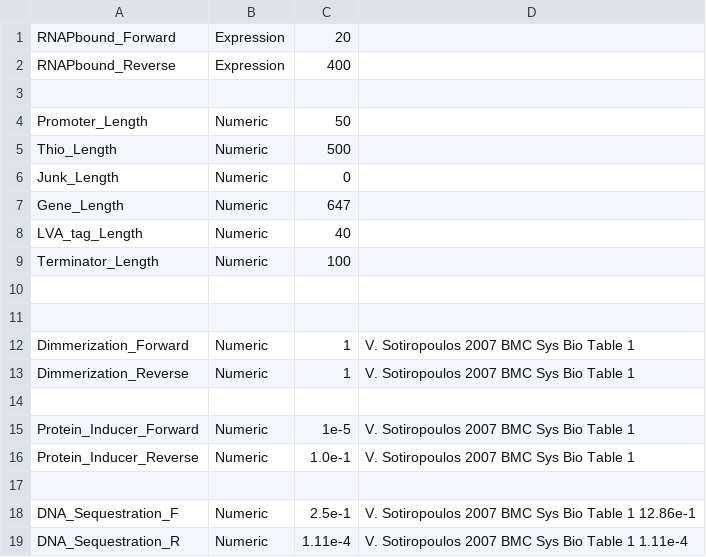
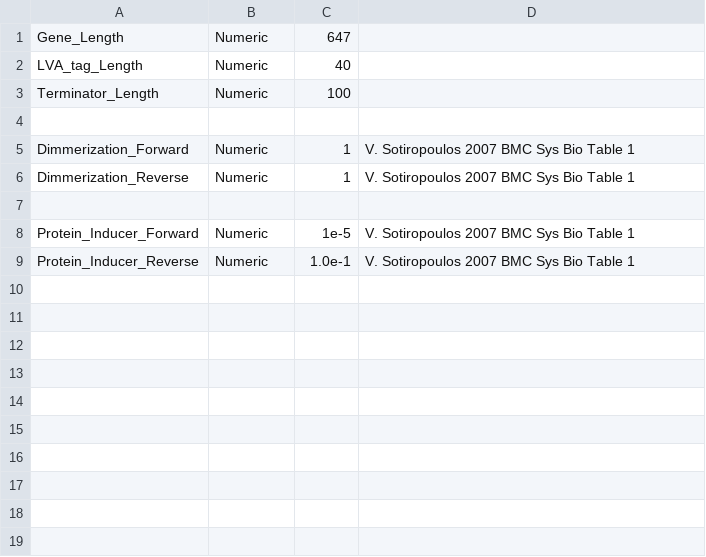
Before and after one commit to whalter86/txtlsim, a CSV file: components/txtl_param_tetR.csv, drawn as a sheet; the diff names each change by its address in the sheet, - before the commit and + after, or states it on an @@ line.

```diff
--- a/components/txtl_param_tetR.csv
+++ b/components/txtl_param_tetR.csv
-row 1: RNAPbound_Forward | Expression | 20
-row 2: RNAPbound_Reverse | Expression | 400
-row 3: (empty)
-row 4: Promoter_Length | Numeric | 50
-row 5: Thio_Length | Numeric | 500
-row 6: Junk_Length | Numeric | 0
-row 10: (empty)
-row 17: (empty)
-row 18: DNA_Sequestration_F | Numeric | 2.5e-1 | V. Sotiropoulos 2007 BMC Sys Bio Table 1 12.86e-1
-row 19: DNA_Sequestration_R | Numeric | 1.11e-4 | V. Sotiropoulos 2007 BMC Sys Bio Table 1 1.11e-4
```
Also changed, not shown: components/txtl_param_AraC.csv, components/txtl_param_pBAD.csv, 45 other files.
